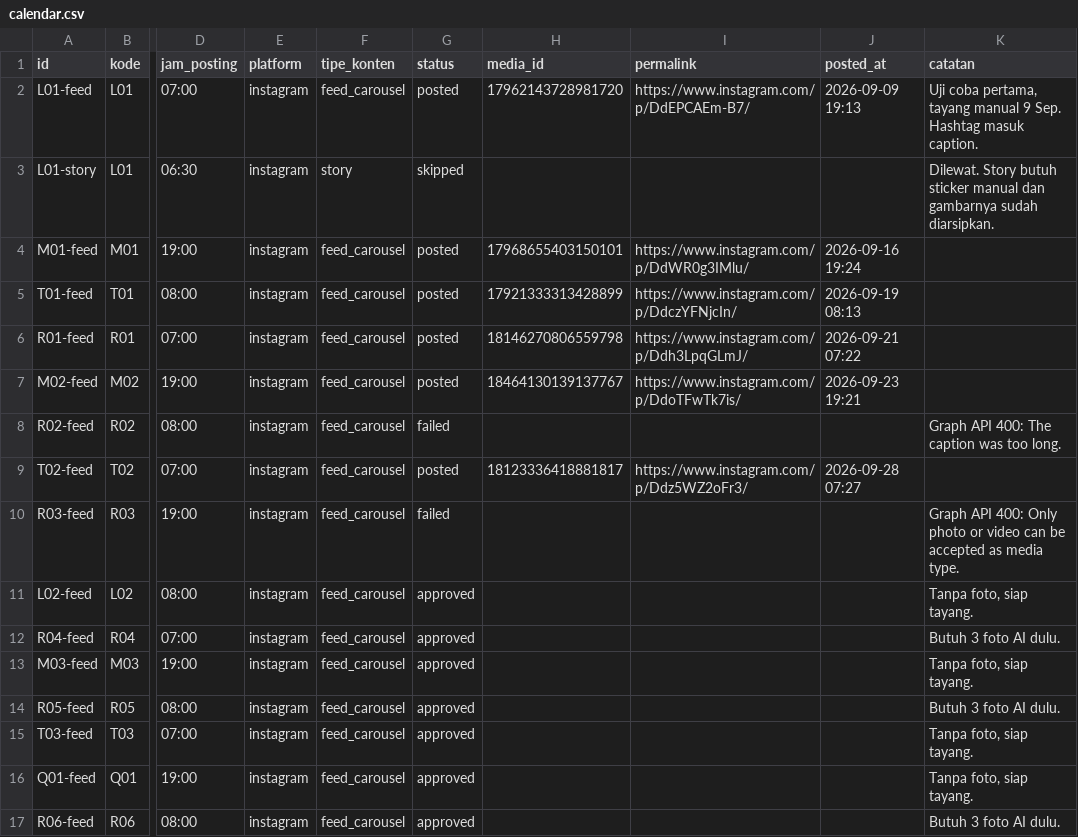
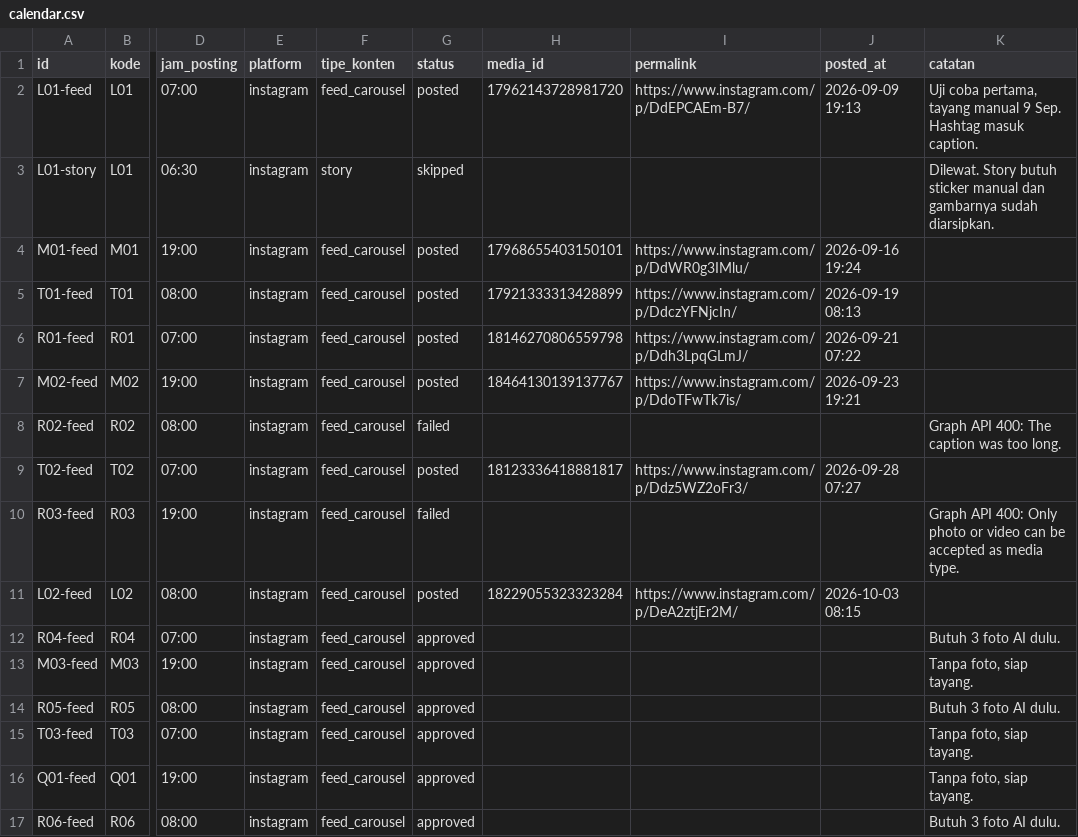
Before and after one commit to zaldywirjawan/piringkalori-agent, a CSV file: calendar.csv, drawn as a sheet; only a part is shown, gaps mark what is left out; the diff names each change by its address in the sheet, - before the commit and + after, or states it on an @@ line.

```diff
--- a/calendar.csv
+++ b/calendar.csv
-G11 (status): approved
+G11 (status): posted
-H11 (media_id): (empty)
+H11 (media_id): 18229055323323284
-I11 (permalink): (empty)
+I11 (permalink): https://www.instagram.com/p/DeA2ztjEr2M/
-J11 (posted_at): (empty)
+J11 (posted_at): 2026-10-03 08:15
-K11 (catatan): Tanpa foto, siap tayang.
+K11 (catatan): (empty)
```
Also changed, not shown: log-performa.csv, 11 other files.
